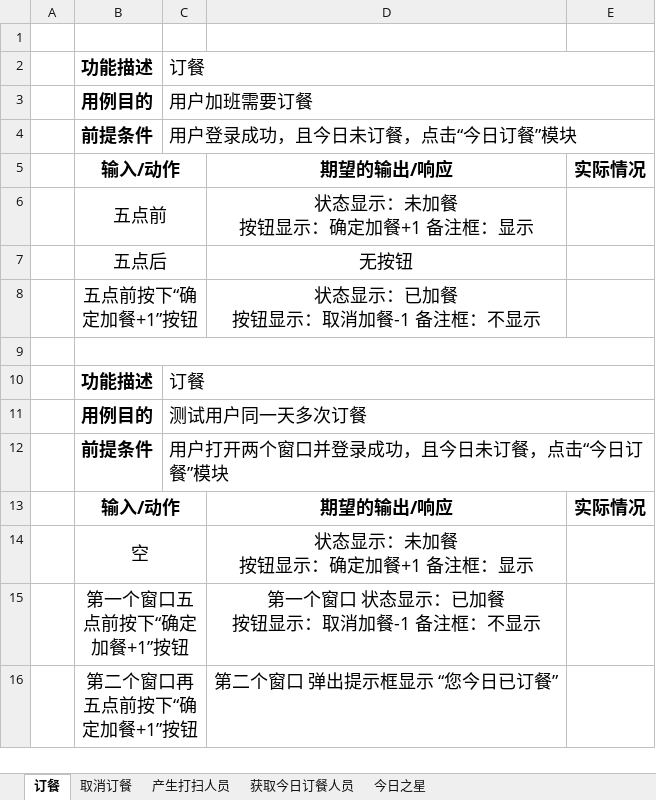
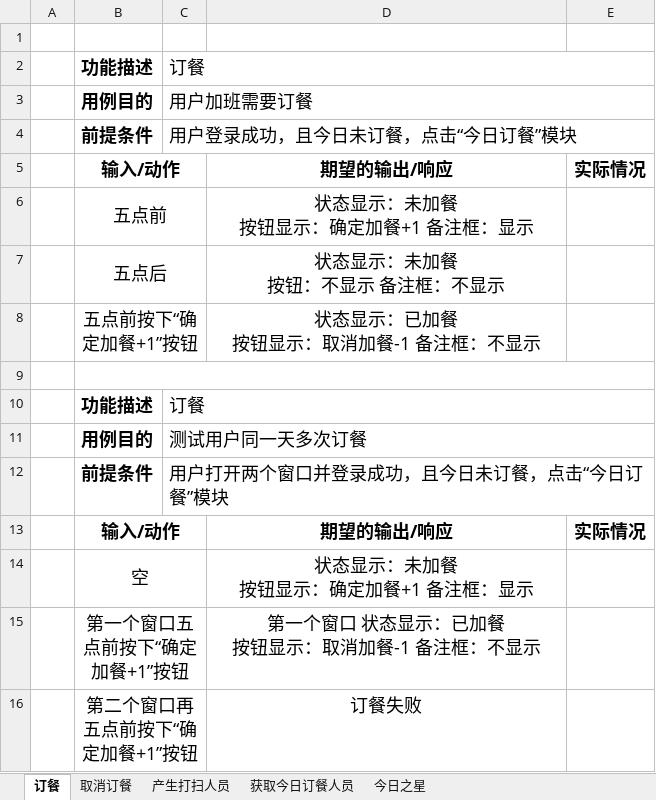
Before and after one commit to ProgrammerAlliance/Kilimanjaro-Jiangsu-Institute-of-death-squads, an Excel workbook: 2.PreliminaryDesign/订餐测试用例.xlsx, sheet 订餐, drawn as a sheet; values as stored, in another font and other column widths than the file's, no borders; ↵ is a line break in a cell; the diff names each change by its address in the sheet, - before the commit and + after, or states it on an @@ line.

```diff
--- a/2.PreliminaryDesign/订餐测试用例.xlsx (sheet 订餐)
+++ b/2.PreliminaryDesign/订餐测试用例.xlsx (sheet 订餐)
-D7: 无按钮
+D7: 状态显示：未加餐 ↵ 按钮：不显示 备注框：不显示
-D16: 第二个窗口 弹出提示框显示 “您今日已订餐”
+D16: 订餐失败
```
Also changed, not shown: sheet 获取今日订餐人员, sheet 取消订餐, sheet 产生打扫人员.
